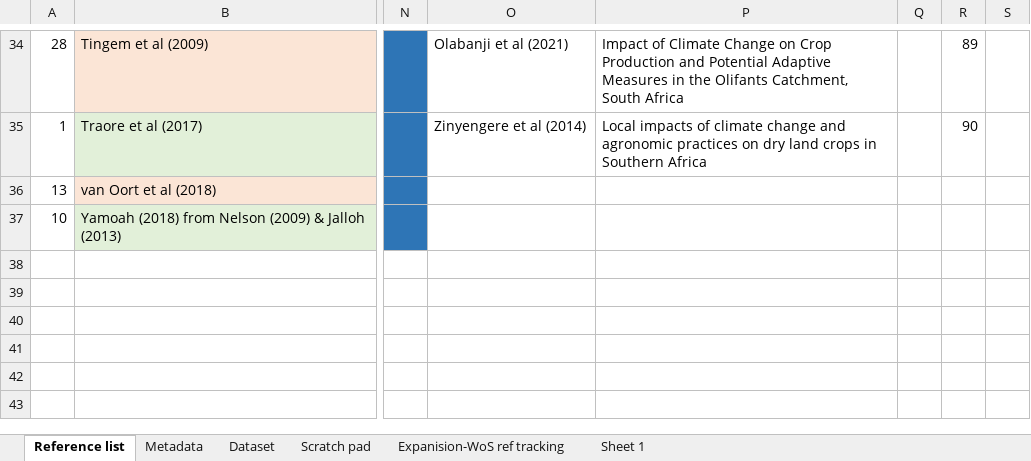
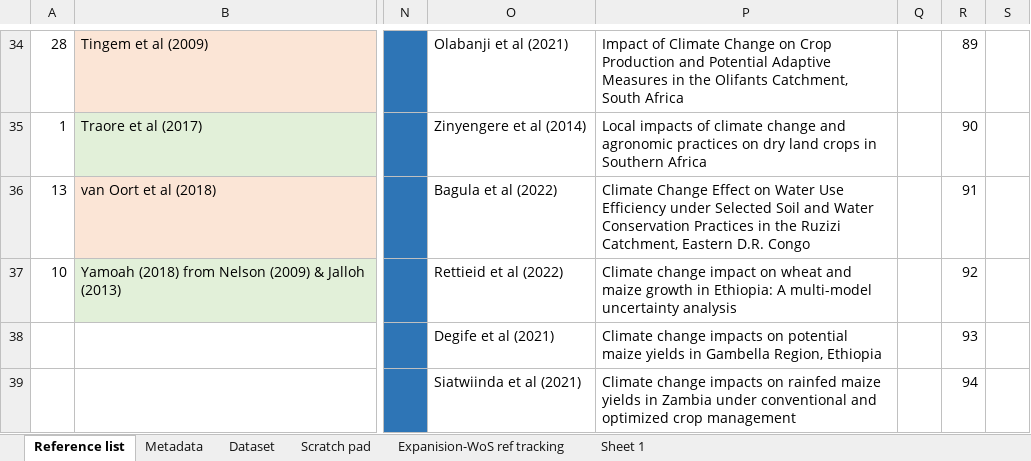
Before and after one commit to Namita-J/climate-impacts-legumes, an Excel workbook: Yield Predictions/yield_predictions_data.xlsx, sheet Reference list, drawn as a sheet; only a part is shown, gaps mark what is left out; values as stored, in another font and other column widths than the file's, no borders; rows hold the shown columns only; the diff names each change by its address in the sheet, - before the commit and + after, or states it on an @@ line.

```diff
--- a/Yield Predictions/yield_predictions_data.xlsx (sheet Reference list)
+++ b/Yield Predictions/yield_predictions_data.xlsx (sheet Reference list)
-O36: (empty)
+O36: Bagula et al (2022)
-P36: (empty)
+P36: Climate Change Effect on Water Use Efficiency under Selected Soil and Water Conservation Practices in the Ruzizi Catchment, Eastern D.R. Congo
-R36: (empty)
+R36: 91
-O37: (empty)
+O37: Rettieid et al (2022)
-P37: (empty)
+P37: Climate change impact on wheat and maize growth in Ethiopia: A multi-model uncertainty analysis
-R37: (empty)
+R37: 92
+row 38:  |  |  | Degife et al (2021) | Climate change impacts on potential maize yields in Gambella Region, Ethiopia |  | 93
+row 39:  |  |  | Siatwiinda et al (2021) | Climate change impacts on rainfed maize yields in Zambia under conventional and optimized crop management |  | 94
```
Also changed, not shown: sheet Dataset, sheet Scratch pad, Yield Predictions/downloaded_data/yield_predictions_data.xlsx, 5 other files.
